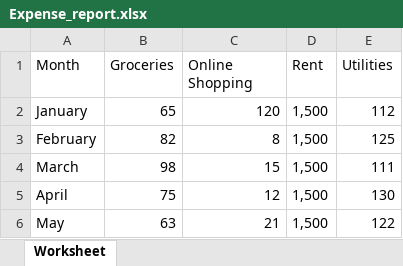
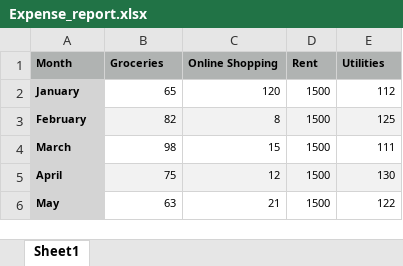
Before and after one commit to hirusepalika/Expense_Calculator, an Excel workbook: src/Expense_report.xlsx, sheet Sheet1, drawn as a sheet; values as stored, in another font and other column widths than the file's, no borders; charts and pictures not drawn; the diff names each change by its address in the sheet, - before the commit and + after, or states it on an @@ line.

Commit message:
added table render for option to import from file

```diff
--- a/src/Expense_report.xlsx (sheet Sheet1)
+++ b/src/Expense_report.xlsx (sheet Sheet1)
-sheet tab: Worksheet
+sheet tab: Sheet1
-A1:E1 bold: off
+A1:E1 bold: on
@@ A1:E6 text size: smaller @@
-A1:E1 fill: none
+A1:E1 fill: #B0B3B2
@@ A2:A6 fill: none → #D4D4D4, bold: off → on @@
-D2:D6 (Rent): 1,500
+D2:D6 (Rent): 1500
-B3:E3 fill: none
+B3:E3 fill: #F2F2F2
-B5:E5 fill: none
+B5:E5 fill: #F2F2F2
```
Also changed, not shown: charts or pictures, 5 other files.
